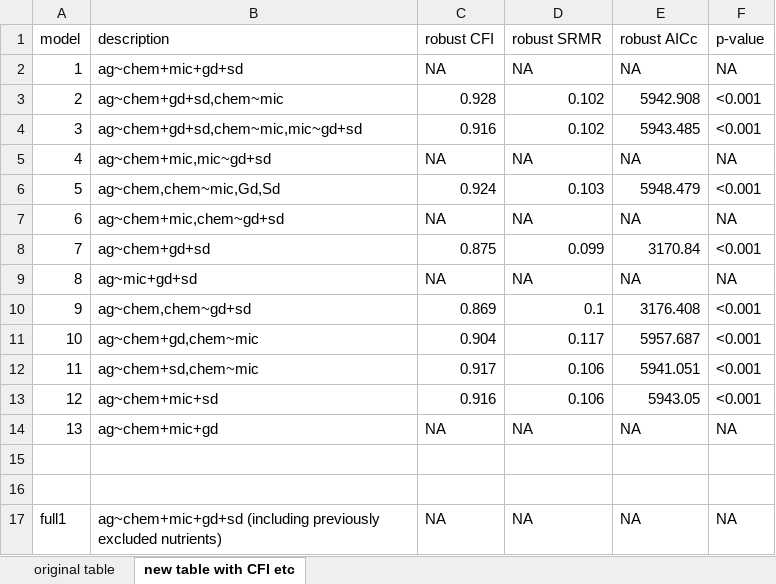
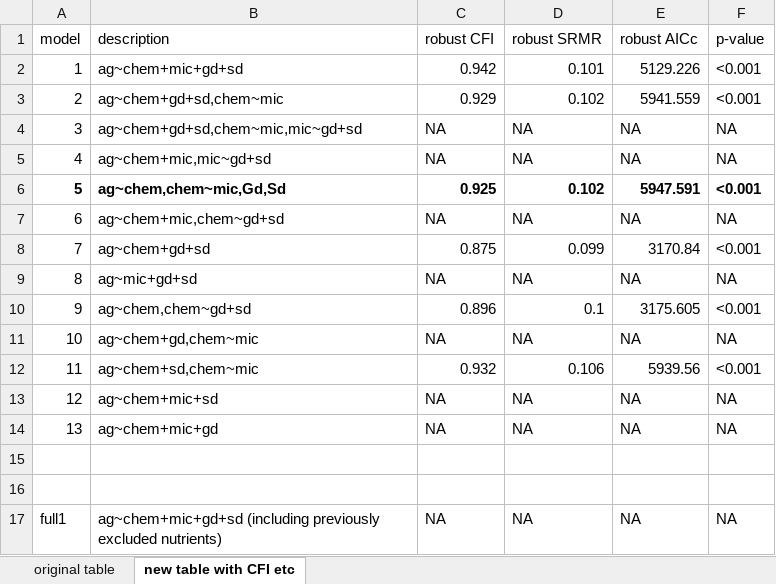
Before and after one commit to dlagueux/Sand-Dune-Development, an Excel workbook: model table with K.xlsx, sheet new table with CFI etc, drawn as a sheet; values as stored, in another font and other column widths than the file's, no borders; the diff names each change by its address in the sheet, - before the commit and + after, or states it on an @@ line.

Commit message:
Add files via upload

```diff
--- a/model table with K.xlsx (sheet new table with CFI etc)
+++ b/model table with K.xlsx (sheet new table with CFI etc)
-C2 (robust CFI): NA
+C2 (robust CFI): 0.942
-D2 (robust SRMR): NA
+D2 (robust SRMR): 0.101
-E2 (robust AICc): NA
+E2 (robust AICc): 5129.226
-F2 (p-value): NA
+F2 (p-value): <0.001
-C3 (robust CFI): 0.928
+C3 (robust CFI): 0.929
-E3 (robust AICc): 5942.908
+E3 (robust AICc): 5941.559
-C4 (robust CFI): 0.916
+C4 (robust CFI): NA
-D4 (robust SRMR): 0.102
+D4 (robust SRMR): NA
-E4 (robust AICc): 5943.485
+E4 (robust AICc): NA
-F4 (p-value): <0.001
+F4 (p-value): NA
-A6:F6 bold: off
+A6:F6 bold: on
-C6 (robust CFI): 0.924
+C6 (robust CFI): 0.925
-D6 (robust SRMR): 0.103
+D6 (robust SRMR): 0.102
-E6 (robust AICc): 5948.479
+E6 (robust AICc): 5947.591
-C10 (robust CFI): 0.869
+C10 (robust CFI): 0.896
-E10 (robust AICc): 3176.408
+E10 (robust AICc): 3175.605
-C11 (robust CFI): 0.904
+C11 (robust CFI): NA
-D11 (robust SRMR): 0.117
+D11 (robust SRMR): NA
-E11 (robust AICc): 5957.687
+E11 (robust AICc): NA
-F11 (p-value): <0.001
+F11 (p-value): NA
-C12 (robust CFI): 0.917
+C12 (robust CFI): 0.932
-E12 (robust AICc): 5941.051
+E12 (robust AICc): 5939.56
-C13 (robust CFI): 0.916
+C13 (robust CFI): NA
-D13 (robust SRMR): 0.106
+D13 (robust SRMR): NA
-E13 (robust AICc): 5943.05
+E13 (robust AICc): NA
-F13 (p-value): <0.001
+F13 (p-value): NA
```
